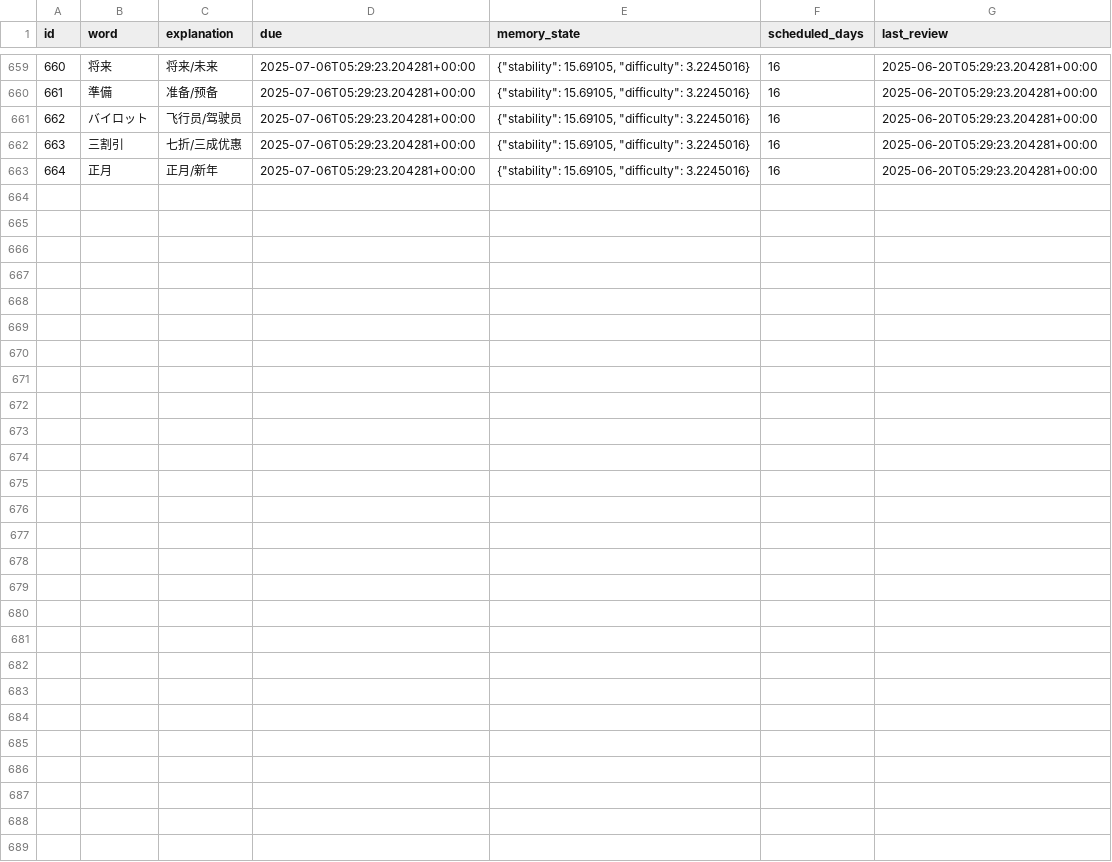
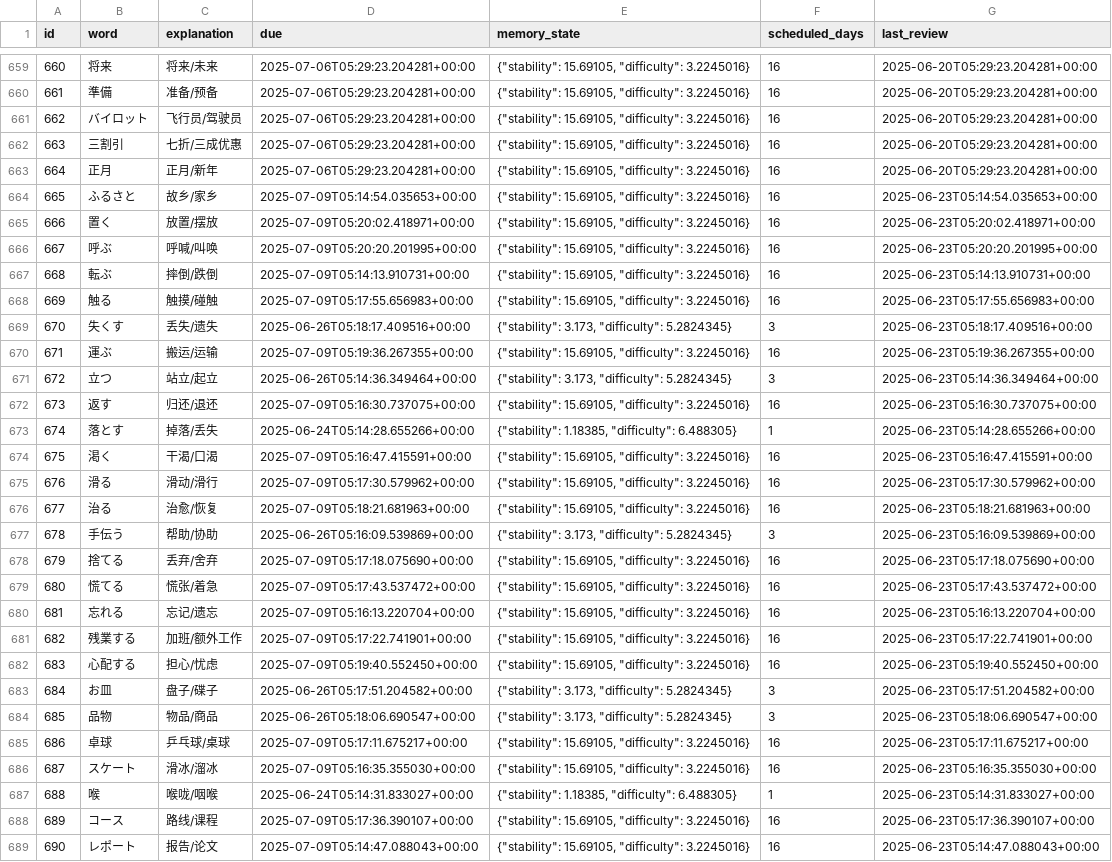
Before and after one commit to LiuZHolmes/TypeMyWord, a CSV file: words/日本語.csv, drawn as a sheet; only a part is shown, gaps mark what is left out; the diff covers the shown part only.

Commit message:
update my word

```diff
--- a/words/日本語.csv
+++ b/words/日本語.csv
@@ -663 +663,27 @@ id,word,explanation,due,memory_state,scheduled_days,last_review
 664,正月,正月/新年,2025-07-06T05:29:23.204281+00:00,"{""stability"": 15.69105, ""difficulty"": 3.2245016}",16,2025-06-20T05:29:23.204281+00:00
+665,ふるさと,故乡/家乡,2025-07-09T05:14:54.035653+00:00,"{""stability"": 15.69105, ""difficulty"": 3.2245016}",16,2025-06-23T05:14:54.035653+00:00
+666,置く,放置/摆放,2025-07-09T05:20:02.418971+00:00,"{""stability"": 15.69105, ""difficulty"": 3.2245016}",16,2025-06-23T05:20:02.418971+00:00
+667,呼ぶ,呼喊/叫唤,2025-07-09T05:20:20.201995+00:00,"{""stability"": 15.69105, ""difficulty"": 3.2245016}",16,2025-06-23T05:20:20.201995+00:00
+668,転ぶ,摔倒/跌倒,2025-07-09T05:14:13.910731+00:00,"{""stability"": 15.69105, ""difficulty"": 3.2245016}",16,2025-06-23T05:14:13.910731+00:00
+669,触る,触摸/碰触,2025-07-09T05:17:55.656983+00:00,"{""stability"": 15.69105, ""difficulty"": 3.2245016}",16,2025-06-23T05:17:55.656983+00:00
+670,失くす,丢失/遗失,2025-06-26T05:18:17.409516+00:00,"{""stability"": 3.173, ""difficulty"": 5.2824345}",3,2025-06-23T05:18:17.409516+00:00
+671,運ぶ,搬运/运输,2025-07-09T05:19:36.267355+00:00,"{""stability"": 15.69105, ""difficulty"": 3.2245016}",16,2025-06-23T05:19:36.267355+00:00
+672,立つ,站立/起立,2025-06-26T05:14:36.349464+00:00,"{""stability"": 3.173, ""difficulty"": 5.2824345}",3,2025-06-23T05:14:36.349464+00:00
+673,返す,归还/退还,2025-07-09T05:16:30.737075+00:00,"{""stability"": 15.69105, ""difficulty"": 3.2245016}",16,2025-06-23T05:16:30.737075+00:00
+674,落とす,掉落/丢失,2025-06-24T05:14:28.655266+00:00,"{""stability"": 1.18385, ""difficulty"": 6.488305}",1,2025-06-23T05:14:28.655266+00:00
+675,渇く,干渴/口渴,2025-07-09T05:16:47.415591+00:00,"{""stability"": 15.69105, ""difficulty"": 3.2245016}",16,2025-06-23T05:16:47.415591+00:00
+676,滑る,滑动/滑行,2025-07-09T05:17:30.579962+00:00,"{""stability"": 15.69105, ""difficulty"": 3.2245016}",16,2025-06-23T05:17:30.579962+00:00
+677,治る,治愈/恢复,2025-07-09T05:18:21.681963+00:00,"{""stability"": 15.69105, ""difficulty"": 3.2245016}",16,2025-06-23T05:18:21.681963+00:00
+678,手伝う,帮助/协助,2025-06-26T05:16:09.539869+00:00,"{""stability"": 3.173, ""difficulty"": 5.2824345}",3,2025-06-23T05:16:09.539869+00:00
+679,捨てる,丢弃/舍弃,2025-07-09T05:17:18.075690+00:00,"{""stability"": 15.69105, ""difficulty"": 3.2245016}",16,2025-06-23T05:17:18.075690+00:00
+680,慌てる,慌张/着急,2025-07-09T05:17:43.537472+00:00,"{""stability"": 15.69105, ""difficulty"": 3.2245016}",16,2025-06-23T05:17:43.537472+00:00
+681,忘れる,忘记/遗忘,2025-07-09T05:16:13.220704+00:00,"{""stability"": 15.69105, ""difficulty"": 3.2245016}",16,2025-06-23T05:16:13.220704+00:00
+682,残業する,加班/额外工作,2025-07-09T05:17:22.741901+00:00,"{""stability"": 15.69105, ""difficulty"": 3.2245016}",16,2025-06-23T05:17:22.741901+00:00
+683,心配する,担心/忧虑,2025-07-09T05:19:40.552450+00:00,"{""stability"": 15.69105, ""difficulty"": 3.2245016}",16,2025-06-23T05:19:40.552450+00:00
+684,お皿,盘子/碟子,2025-06-26T05:17:51.204582+00:00,"{""stability"": 3.173, ""difficulty"": 5.2824345}",3,2025-06-23T05:17:51.204582+00:00
+685,品物,物品/商品,2025-06-26T05:18:06.690547+00:00,"{""stability"": 3.173, ""difficulty"": 5.2824345}",3,2025-06-23T05:18:06.690547+00:00
+686,卓球,乒乓球/桌球,2025-07-09T05:17:11.675217+00:00,"{""stability"": 15.69105, ""difficulty"": 3.2245016}",16,2025-06-23T05:17:11.675217+00:00
+687,スケート,滑冰/溜冰,2025-07-09T05:16:35.355030+00:00,"{""stability"": 15.69105, ""difficulty"": 3.2245016}",16,2025-06-23T05:16:35.355030+00:00
+688,喉,喉咙/咽喉,2025-06-24T05:14:31.833027+00:00,"{""stability"": 1.18385, ""difficulty"": 6.488305}",1,2025-06-23T05:14:31.833027+00:00
+689,コース,路线/课程,2025-07-09T05:17:36.390107+00:00,"{""stability"": 15.69105, ""difficulty"": 3.2245016}",16,2025-06-23T05:17:36.390107+00:00
+690,レポート,报告/论文,2025-07-09T05:14:47.088043+00:00,"{""stability"": 15.69105, ""difficulty"": 3.2245016}",16,2025-06-23T05:14:47.088043+00:00
```
Also changed, not shown: 12 edited cells elsewhere in this file.
